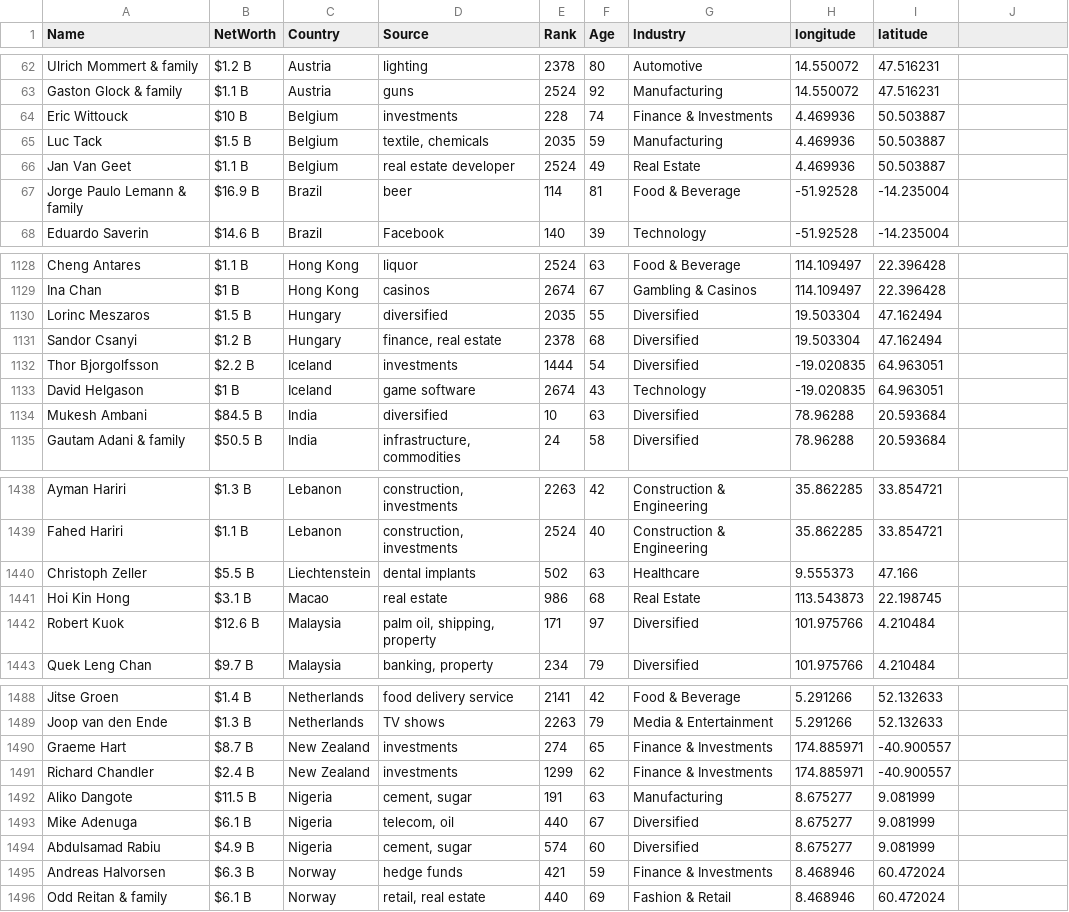
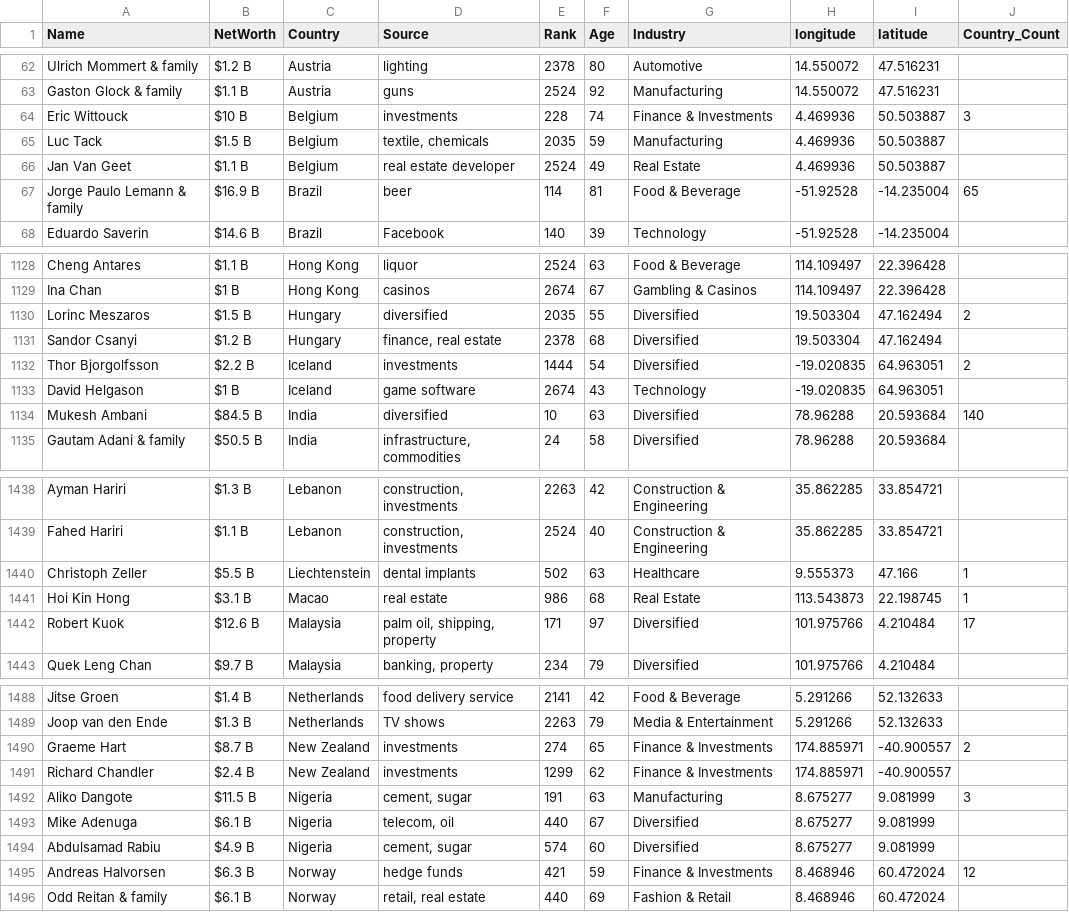
Before and after one commit to DiniIrdina/FIT3179, a CSV file: Week 9 Homework/Billionaire.csv, drawn as a sheet; only a part is shown, gaps mark what is left out; the diff covers the shown part only.

Commit message:
updated country count

```diff
--- a/Week 9 Homework/Billionaire.csv
+++ b/Week 9 Homework/Billionaire.csv
@@ -1 +1 @@
-Name,NetWorth,Country,Source,Rank,Age,Industry,longitude,latitude
+Name,NetWorth,Country,Source,Rank,Age,Industry,longitude,latitude,Country_Count
@@ -64 +64 @@ Gaston Glock & family,$1.1 B,Austria,guns,2524,92,Manufacturing,14.550072,47.516
-Eric Wittouck,$10 B,Belgium,investments,228,74,Finance & Investments,"	4.469936",50.503887
+Eric Wittouck,$10 B,Belgium,investments,228,74,Finance & Investments,"	4.469936",50.503887,3
@@ -67 +67 @@ Jan Van Geet,$1.1 B,Belgium,real estate developer,2524,49,Real Estate,"	4.469936
-Jorge Paulo Lemann & family,$16.9 B,Brazil,beer,114,81,Food & Beverage,-51.92528,"-14.235004	"
+Jorge Paulo Lemann & family,$16.9 B,Brazil,beer,114,81,Food & Beverage,-51.92528,"-14.235004	",65
@@ -1130 +1130 @@ Ina Chan,$1 B,Hong Kong,casinos,2674,67,Gambling & Casinos,"114.109497	",22.3964
-Lorinc Meszaros,$1.5 B,Hungary,diversified,2035,55,Diversified,19.503304,47.162494
+Lorinc Meszaros,$1.5 B,Hungary,diversified,2035,55,Diversified,19.503304,47.162494,2
@@ -1132 +1132 @@ Sandor Csanyi,$1.2 B,Hungary,"finance, real estate",2378,68,Diversified,19.50330
-Thor Bjorgolfsson,$2.2 B,Iceland,investments,1444,54,Diversified,"-19.020835	","64.963051	"
+Thor Bjorgolfsson,$2.2 B,Iceland,investments,1444,54,Diversified,"-19.020835	","64.963051	",2
@@ -1134 +1134 @@ David Helgason,$1 B,Iceland,game software,2674,43,Technology,"-19.020835	","64.9
-Mukesh Ambani,$84.5 B,India,diversified,10,63,Diversified,78.96288,"20.593684	"
+Mukesh Ambani,$84.5 B,India,diversified,10,63,Diversified,78.96288,"20.593684	",140
@@ -1440,3 +1440,3 @@ Fahed Hariri,$1.1 B,Lebanon,"construction, investments",2524,40,Construction & E
-Christoph Zeller,$5.5 B,Liechtenstein,dental implants,502,63,Healthcare,9.555373,47.166
-Hoi Kin Hong,$3.1 B,Macao,real estate,986,68,Real Estate,113.543873,22.198745
-Robert Kuok,$12.6 B,Malaysia,"palm oil, shipping, property",171,97,Diversified,101.975766,4.210484
+Christoph Zeller,$5.5 B,Liechtenstein,dental implants,502,63,Healthcare,9.555373,47.166,1
+Hoi Kin Hong,$3.1 B,Macao,real estate,986,68,Real Estate,113.543873,22.198745,1
+Robert Kuok,$12.6 B,Malaysia,"palm oil, shipping, property",171,97,Diversified,101.975766,4.210484,17
@@ -1490 +1490 @@ Joop van den Ende,$1.3 B,Netherlands,TV shows,2263,79,Media & Entertainment,5.29
-Graeme Hart,$8.7 B,New Zealand,investments,274,65,Finance & Investments,174.885971,"-40.900557	"
+Graeme Hart,$8.7 B,New Zealand,investments,274,65,Finance & Investments,174.885971,"-40.900557	",2
@@ -1492 +1492 @@ Richard Chandler,$2.4 B,New Zealand,investments,1299,62,Finance & Investments,17
-Aliko Dangote,$11.5 B,Nigeria,"cement, sugar",191,63,Manufacturing,8.675277,9.081999
+Aliko Dangote,$11.5 B,Nigeria,"cement, sugar",191,63,Manufacturing,8.675277,9.081999,3
@@ -1495 +1495 @@ Abdulsamad Rabiu,$4.9 B,Nigeria,"cement, sugar",574,60,Diversified,8.675277,9.08
-Andreas Halvorsen,$6.3 B,Norway,hedge funds,421,59,Finance & Investments,8.468946,"60.472024	"
+Andreas Halvorsen,$6.3 B,Norway,hedge funds,421,59,Finance & Investments,8.468946,"60.472024	",12
```
Also changed, not shown: 60 edited cells elsewhere in this file, 1 other file.
